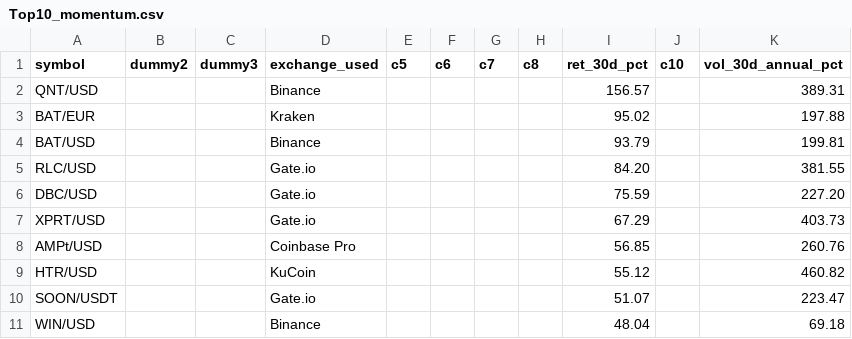
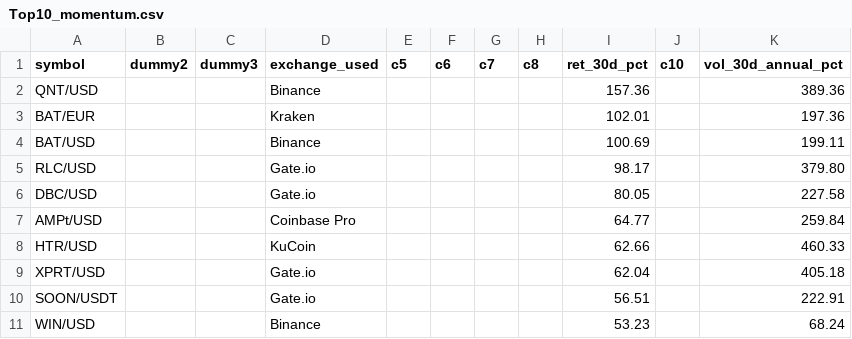
Before and after one commit to Bencode92/stock-analysis-platform, a CSV file: data/filtered/Top10_momentum.csv, drawn as a sheet.

```diff
--- a/data/filtered/Top10_momentum.csv
+++ b/data/filtered/Top10_momentum.csv
@@ -1,11 +1,11 @@
 symbol,dummy2,dummy3,exchange_used,c5,c6,c7,c8,ret_30d_pct,c10,vol_30d_annual_pct
-"QNT/USD","","","Binance","","","","","156.57","","389.31"
-"BAT/EUR","","","Kraken","","","","","95.02","","197.88"
-"BAT/USD","","","Binance","","","","","93.79","","199.81"
-"RLC/USD","","","Gate.io","","","","","84.20","","381.55"
-"DBC/USD","","","Gate.io","","","","","75.59","","227.20"
-"XPRT/USD","","","Gate.io","","","","","67.29","","403.73"
-"AMPt/USD","","","Coinbase Pro","","","","","56.85","","260.76"
-"HTR/USD","","","KuCoin","","","","","55.12","","460.82"
-"SOON/USDT","","","Gate.io","","","","","51.07","","223.47"
-"WIN/USD","","","Binance","","","","","48.04","","69.18"
+"QNT/USD","","","Binance","","","","","157.36","","389.36"
+"BAT/EUR","","","Kraken","","","","","102.01","","197.36"
+"BAT/USD","","","Binance","","","","","100.69","","199.11"
+"RLC/USD","","","Gate.io","","","","","98.17","","379.80"
+"DBC/USD","","","Gate.io","","","","","80.05","","227.58"
+"AMPt/USD","","","Coinbase Pro","","","","","64.77","","259.84"
+"HTR/USD","","","KuCoin","","","","","62.66","","460.33"
+"XPRT/USD","","","Gate.io","","","","","62.04","","405.18"
+"SOON/USDT","","","Gate.io","","","","","56.51","","222.91"
+"WIN/USD","","","Binance","","","","","53.23","","68.24"
```
Also changed, not shown: data/filtered/Crypto_filtered_volatility.csv, data/filtered/Crypto_rejected_volatility.csv, 3 other files.
